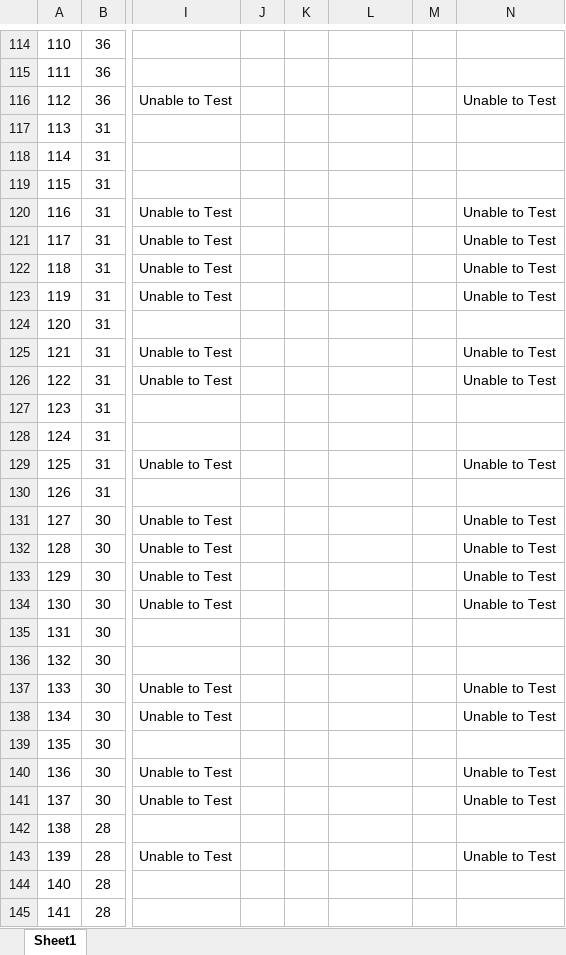
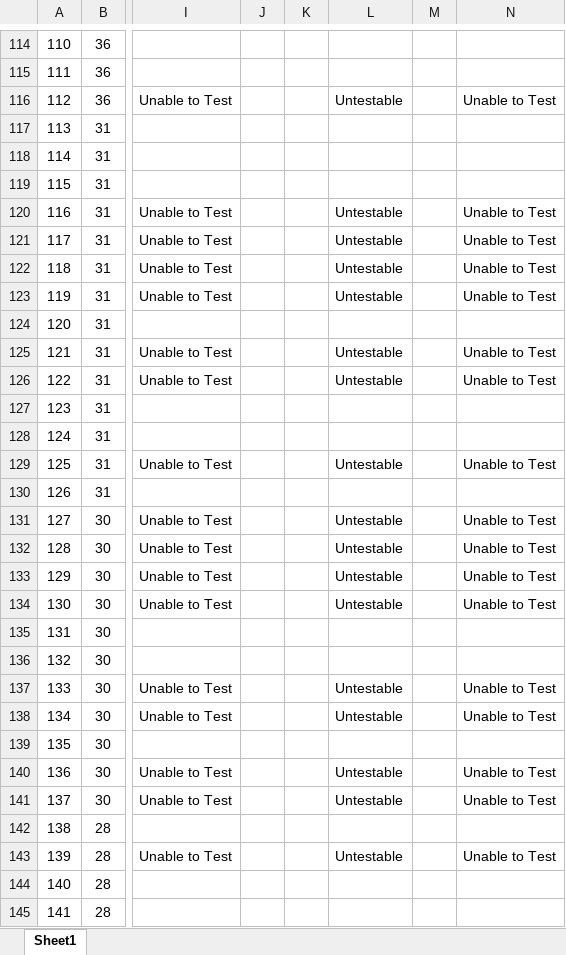
Before and after one commit to utastudents/cse3310-sp25-002, an Excel workbook: FinalRequirements.xlsx, sheet Sheet1, drawn as a sheet; only a part is shown, gaps mark what is left out; values as stored, in another font and other column widths than the file's, no borders; charts and pictures not drawn; the diff covers the shown part only; the diff names each change by its address in the sheet, - before the commit and + after, or states it on an @@ line.

Commit message:
Updated Group 31 Reqs

```diff
--- a/FinalRequirements.xlsx (sheet Sheet1)
+++ b/FinalRequirements.xlsx (sheet Sheet1)
-L116: (empty)
+L116: Untestable
-L120:L123: (empty)
+L120:L123: Untestable
-L125:L126: (empty)
+L125:L126: Untestable
-L129: (empty)
+L129: Untestable
-L131:L134: (empty)
+L131:L134: Untestable
-L137:L138: (empty)
+L137:L138: Untestable
-L140:L141: (empty)
+L140:L141: Untestable
-L143: (empty)
+L143: Untestable
```
Also changed, not shown: 103 edited cells elsewhere in this sheet, charts or pictures.
